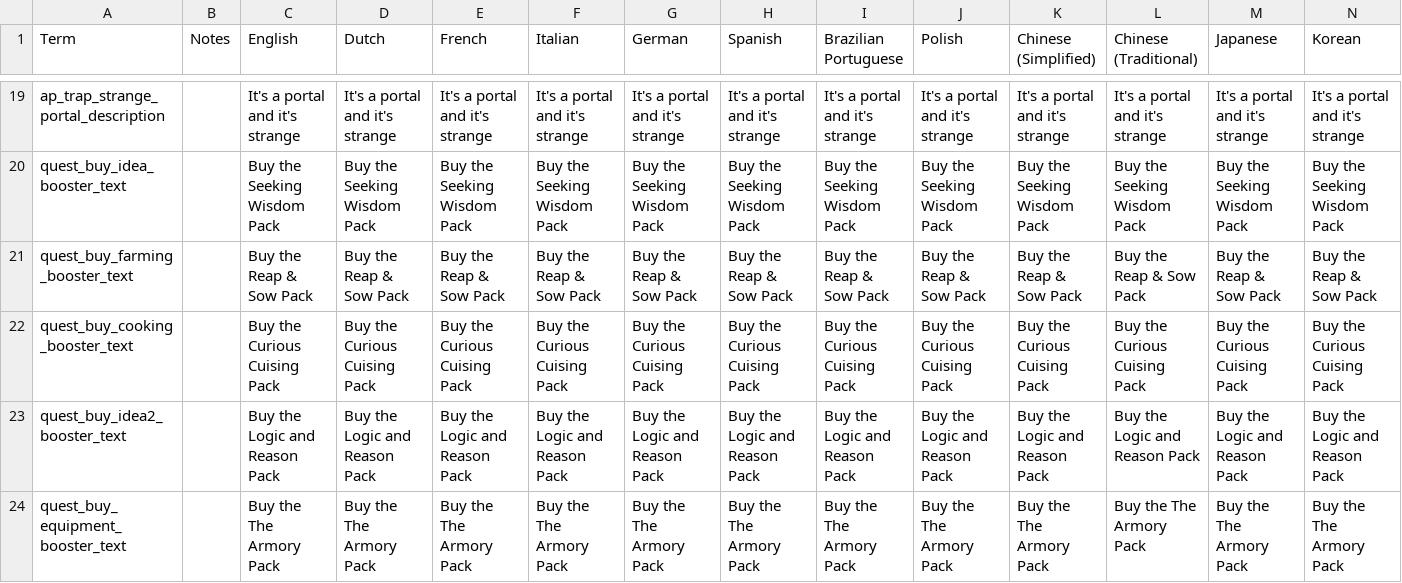
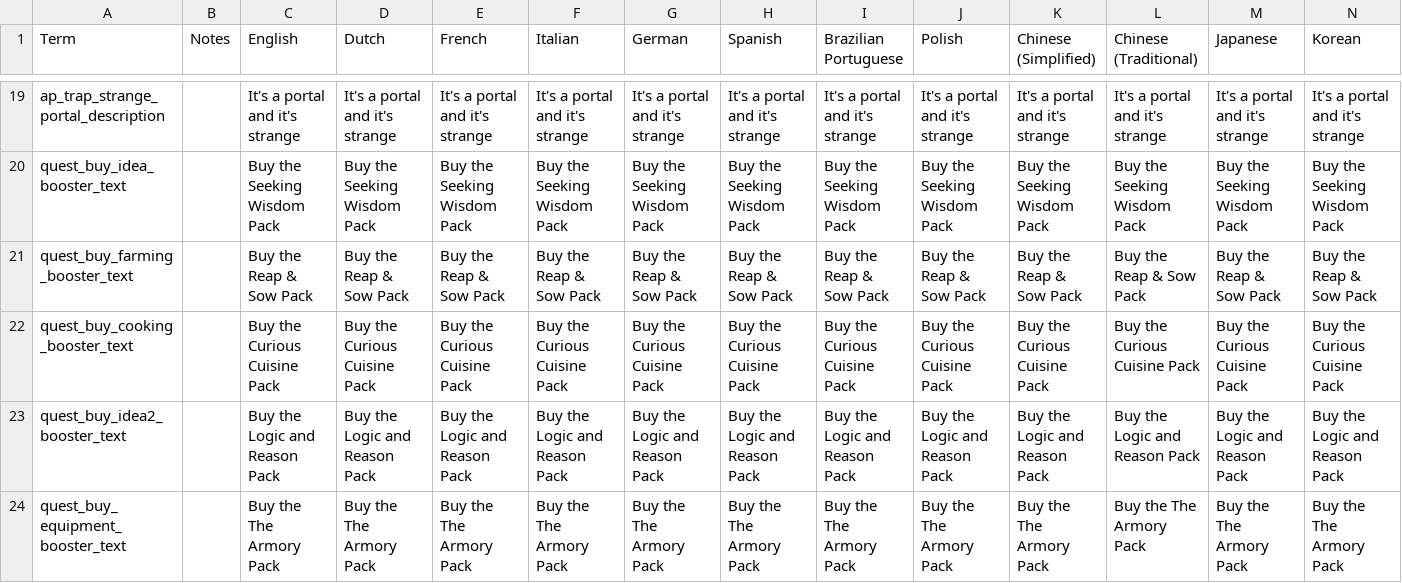
Before and after one commit to JammyGeeza/Stacklands-Randomizer, a TSV file: localization.tsv, drawn as a sheet; only a part is shown, gaps mark what is left out.

```diff
--- a/localization.tsv
+++ b/localization.tsv
@@ -21,3 +21,3 @@ quest_buy_idea_booster_text		Buy the Seeking Wisdom Pack	Buy the Seeking Wisdom
 quest_buy_farming_booster_text		Buy the Reap & Sow Pack	Buy the Reap & Sow Pack	Buy the Reap & Sow Pack	Buy the Reap & Sow Pack	Buy the Reap & Sow Pack	Buy the Reap & Sow Pack	Buy the Reap & Sow Pack	Buy the Reap & Sow Pack	Buy the Reap & Sow Pack	Buy the Reap & Sow Pack	Buy the Reap & Sow Pack	Buy the Reap & Sow Pack
-quest_buy_cooking_booster_text		Buy the Curious Cuising Pack	Buy the Curious Cuising Pack	Buy the Curious Cuising Pack	Buy the Curious Cuising Pack	Buy the Curious Cuising Pack	Buy the Curious Cuising Pack	Buy the Curious Cuising Pack	Buy the Curious Cuising Pack	Buy the Curious Cuising Pack	Buy the Curious Cuising Pack	Buy the Curious Cuising Pack	Buy the Curious Cuising Pack
+quest_buy_cooking_booster_text		Buy the Curious Cuisine Pack	Buy the Curious Cuisine Pack	Buy the Curious Cuisine Pack	Buy the Curious Cuisine Pack	Buy the Curious Cuisine Pack	Buy the Curious Cuisine Pack	Buy the Curious Cuisine Pack	Buy the Curious Cuisine Pack	Buy the Curious Cuisine Pack	Buy the Curious Cuisine Pack	Buy the Curious Cuisine Pack	Buy the Curious Cuisine Pack
 quest_buy_idea2_booster_text		Buy the Logic and Reason Pack	Buy the Logic and Reason Pack	Buy the Logic and Reason Pack	Buy the Logic and Reason Pack	Buy the Logic and Reason Pack	Buy the Logic and Reason Pack	Buy the Logic and Reason Pack	Buy the Logic and Reason Pack	Buy the Logic and Reason Pack	Buy the Logic and Reason Pack	Buy the Logic and Reason Pack	Buy the Logic and Reason Pack
```
Also changed, not shown: 8 other files.
